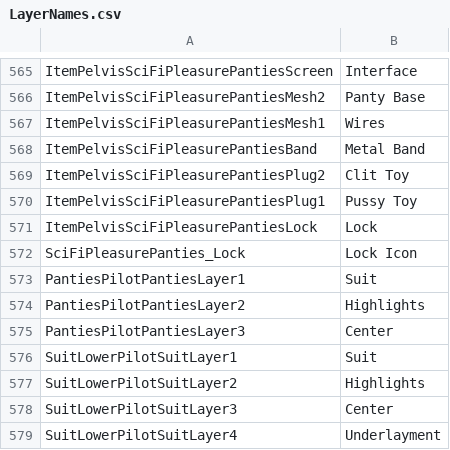
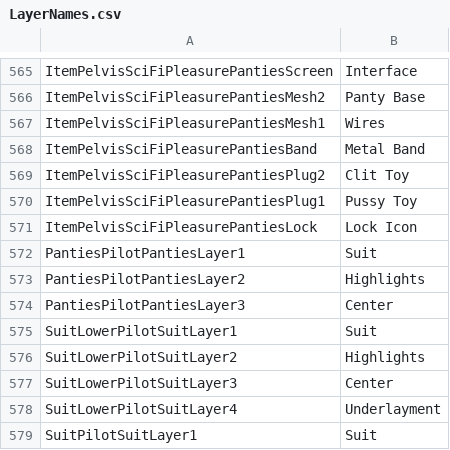
Before and after one commit to Nina-1474/Bondage-College, a CSV file: BondageClub/Assets/Female3DCG/LayerNames.csv, drawn as a sheet; only a part is shown, gaps mark what is left out; the shorter side is filled out with more unchanged rows.

Commit message:
Lock layer rename

```diff
--- a/BondageClub/Assets/Female3DCG/LayerNames.csv
+++ b/BondageClub/Assets/Female3DCG/LayerNames.csv
@@ -570,4 +570,3 @@ ItemPelvisSciFiPleasurePantiesPlug2,Clit Toy
 ItemPelvisSciFiPleasurePantiesPlug1,Pussy Toy
-ItemPelvisSciFiPleasurePantiesLock,Lock
-SciFiPleasurePanties_Lock,Lock Icon
+ItemPelvisSciFiPleasurePantiesLock,Lock Icon
 PantiesPilotPantiesLayer1,Suit
```
